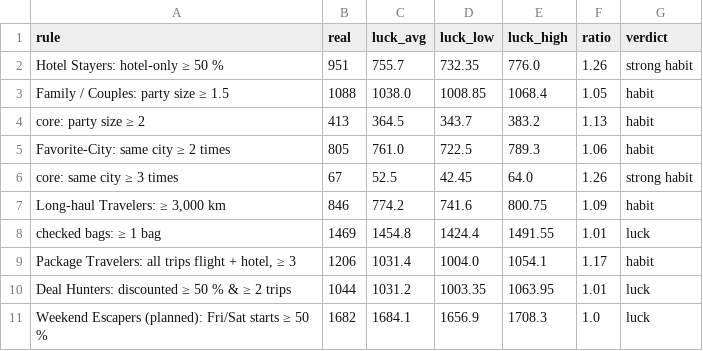
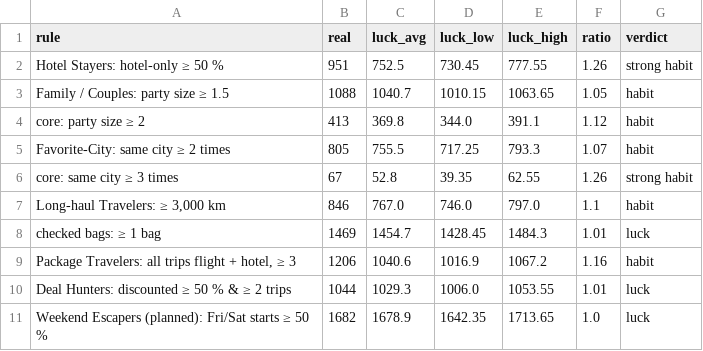
Before and after one commit to jtong28/TravelTide, a CSV file: data/habit_or_luck.csv, drawn as a sheet.

Commit message:
upload notebook, update sql data, readme, dictionary

```diff
--- a/data/habit_or_luck.csv
+++ b/data/habit_or_luck.csv
@@ -1,11 +1,11 @@
 rule,real,luck_avg,luck_low,luck_high,ratio,verdict
-Hotel Stayers: hotel-only ≥ 50 %,951,755.7,732.35,776.0,1.26,strong habit
-Family / Couples: party size ≥ 1.5,1088,1038.0,1008.85,1068.4,1.05,habit
-   core: party size ≥ 2,413,364.5,343.7,383.2,1.13,habit
-Favorite-City: same city ≥ 2 times,805,761.0,722.5,789.3,1.06,habit
-   core: same city ≥ 3 times,67,52.5,42.45,64.0,1.26,strong habit
-"Long-haul Travelers: ≥ 3,000 km",846,774.2,741.6,800.75,1.09,habit
-   checked bags: ≥ 1 bag,1469,1454.8,1424.4,1491.55,1.01,luck
-"Package Travelers: all trips flight + hotel, ≥ 3",1206,1031.4,1004.0,1054.1,1.17,habit
-Deal Hunters: discounted ≥ 50 % & ≥ 2 trips,1044,1031.2,1003.35,1063.95,1.01,luck
-Weekend Escapers (planned): Fri/Sat starts ≥ 50 %,1682,1684.1,1656.9,1708.3,1.0,luck
+Hotel Stayers: hotel-only ≥ 50 %,951,752.5,730.45,777.55,1.26,strong habit
+Family / Couples: party size ≥ 1.5,1088,1040.7,1010.15,1063.65,1.05,habit
+   core: party size ≥ 2,413,369.8,344.0,391.1,1.12,habit
+Favorite-City: same city ≥ 2 times,805,755.5,717.25,793.3,1.07,habit
+   core: same city ≥ 3 times,67,52.8,39.35,62.55,1.26,strong habit
+"Long-haul Travelers: ≥ 3,000 km",846,767.0,746.0,797.0,1.1,habit
+   checked bags: ≥ 1 bag,1469,1454.7,1428.45,1484.3,1.01,luck
+"Package Travelers: all trips flight + hotel, ≥ 3",1206,1040.6,1016.9,1067.2,1.16,habit
+Deal Hunters: discounted ≥ 50 % & ≥ 2 trips,1044,1029.3,1006.0,1053.55,1.01,luck
+Weekend Escapers (planned): Fri/Sat starts ≥ 50 %,1682,1678.9,1642.35,1713.65,1.0,luck
```
Also changed, not shown: 10 other files.
